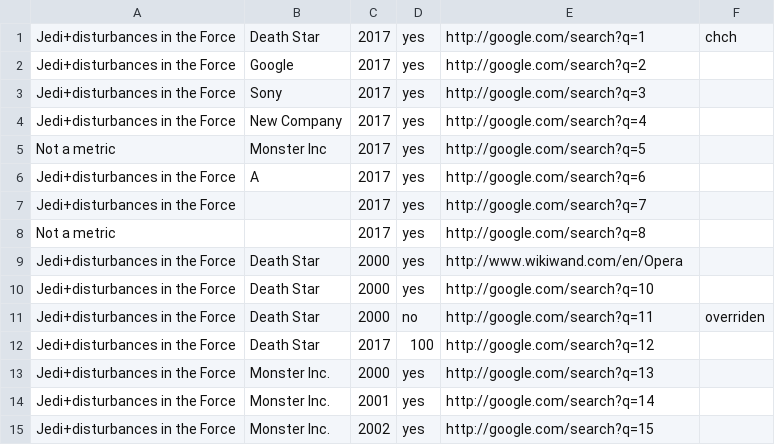
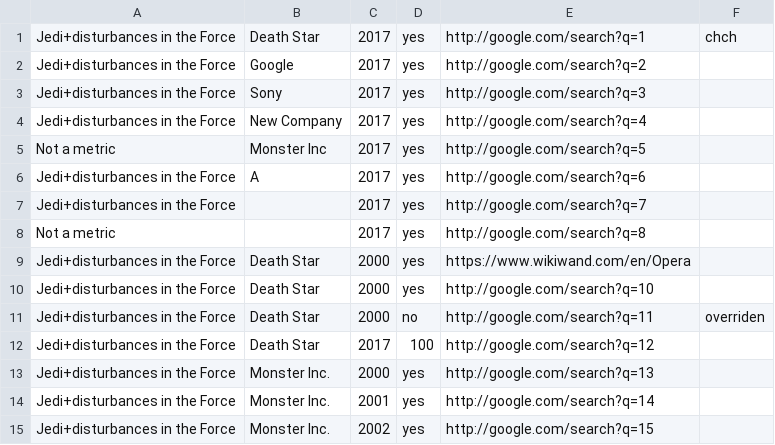
Before and after one commit to wikirate/wikirate, a CSV file: mod/wikirate_csv_import/features/support/answer_import.csv, drawn as a sheet.

Commit message:
more cleanup of answer methods on metric cards

```diff
--- a/mod/wikirate_csv_import/features/support/answer_import.csv
+++ b/mod/wikirate_csv_import/features/support/answer_import.csv
@@ -8,3 +8,3 @@ Jedi+disturbances in the Force, , 2017, yes, http://google.com/search?q=7,
 Not a metric, , 2017, yes, http://google.com/search?q=8,
-Jedi+disturbances in the Force, Death Star, 2000, yes, http://www.wikiwand.com/en/Opera,
+Jedi+disturbances in the Force, Death Star, 2000, yes, https://www.wikiwand.com/en/Opera,
 Jedi+disturbances in the Force, Death Star, 2000, yes, http://google.com/search?q=10,
```
Also changed, not shown: mod/wikirate_csv_import/features/support/relationship_import.csv, mod/wikirate_csv_import/spec/support/relationship_answer_test.csv, 12 other files.
